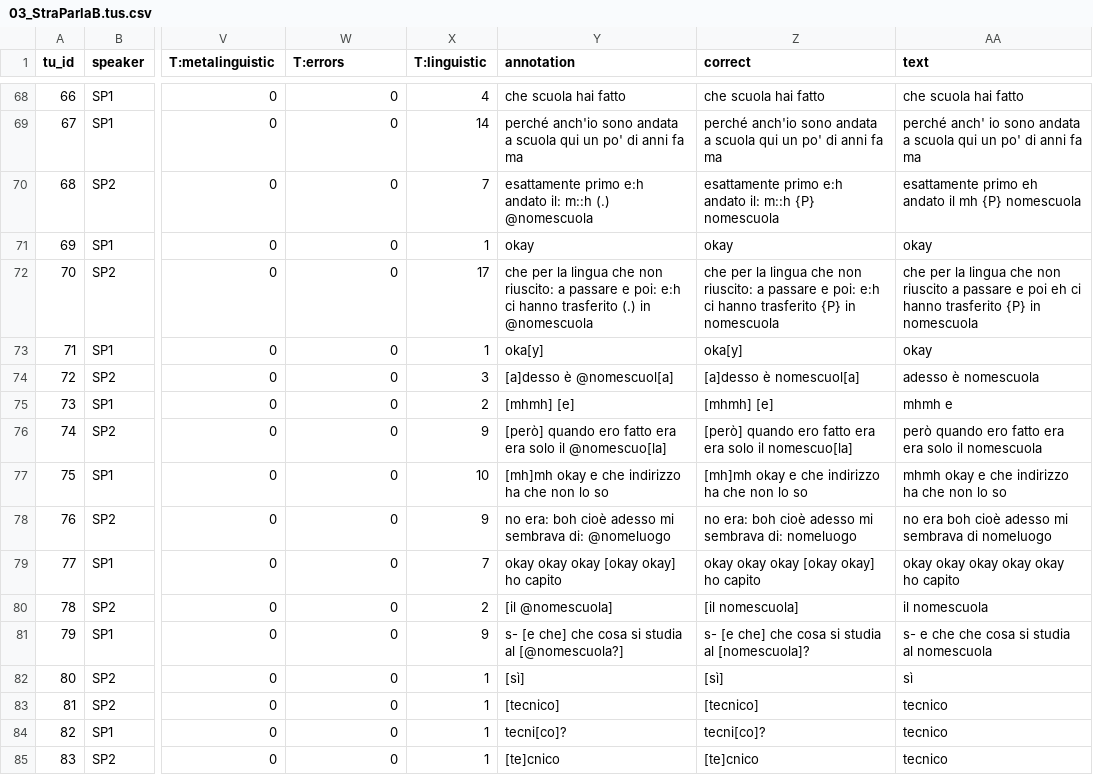
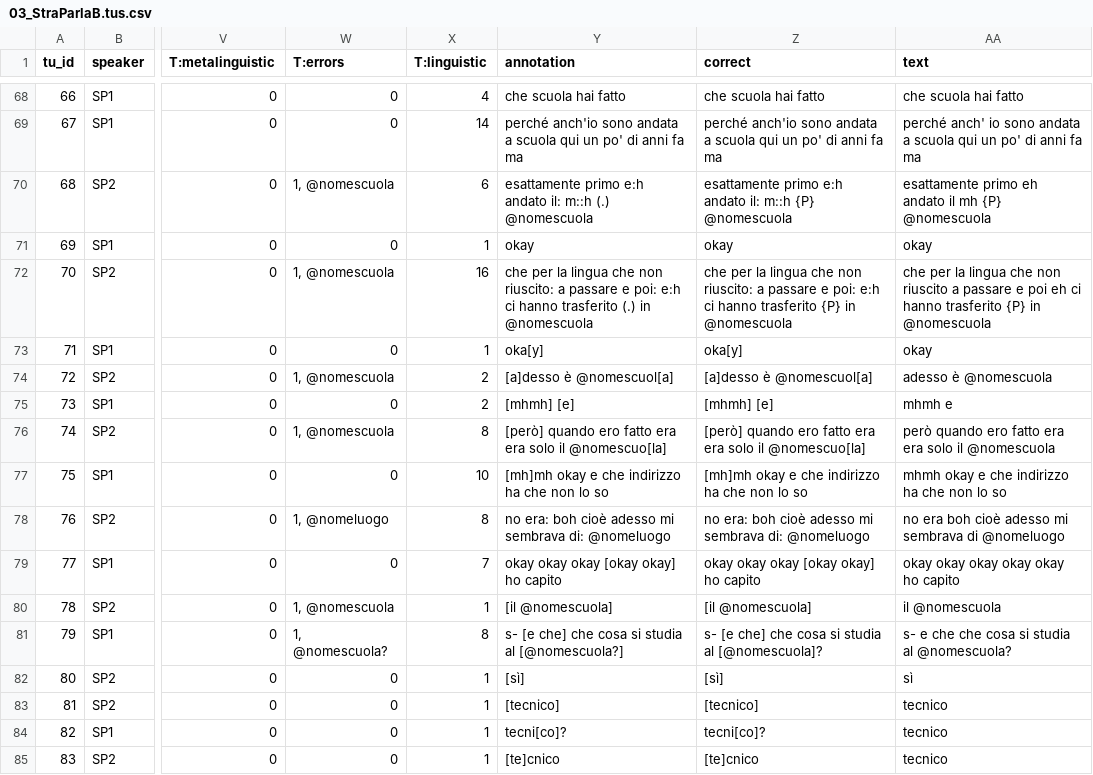
Before and after one commit to LaboratorioSperimentale/asr-assisted-transcription, a CSV file: data/output/03_StraParlaB.tus.csv, drawn as a sheet; only a part is shown, gaps mark what is left out; the diff covers the shown part only; the diff names each change by its address in the sheet, - before the commit and + after, or states it on an @@ line.

```diff
--- a/data/output/03_StraParlaB.tus.csv
+++ b/data/output/03_StraParlaB.tus.csv
-W70 (T:errors): 0
+W70 (T:errors): 1, @nomescuola
-X70 (T:linguistic): 7
+X70 (T:linguistic): 6
-Z70 (correct): …m::h {P} nomescuola
+Z70 (correct): …m::h {P} @nomescuola
-AA70 (text): …mh {P} nomescuola
+AA70 (text): …mh {P} @nomescuola
-W72 (T:errors): 0
+W72 (T:errors): 1, @nomescuola
-X72 (T:linguistic): 17
+X72 (T:linguistic): 16
-Z72 (correct): …{P} in nomescuola
+Z72 (correct): …{P} in @nomescuola
-AA72 (text): …{P} in nomescuola
+AA72 (text): …{P} in @nomescuola
-W74 (T:errors): 0
+W74 (T:errors): 1, @nomescuola
-X74 (T:linguistic): 3
+X74 (T:linguistic): 2
-Z74 (correct): [a]desso è nomescuol[a]
+Z74 (correct): [a]desso è @nomescuol[a]
-AA74 (text): adesso è nomescuola
+AA74 (text): adesso è @nomescuola
-W76 (T:errors): 0
+W76 (T:errors): 1, @nomescuola
-X76 (T:linguistic): 9
+X76 (T:linguistic): 8
-Z76 (correct): …solo il nomescuo[la]
+Z76 (correct): …solo il @nomescuo[la]
-AA76 (text): …solo il nomescuola
+AA76 (text): …solo il @nomescuola
-W78 (T:errors): 0
+W78 (T:errors): 1, @nomeluogo
-X78 (T:linguistic): 9
+X78 (T:linguistic): 8
-Z78 (correct): …sembrava di: nomeluogo
+Z78 (correct): …sembrava di: @nomeluogo
-AA78 (text): …sembrava di nomeluogo
+AA78 (text): …sembrava di @nomeluogo
-W80 (T:errors): 0
+W80 (T:errors): 1, @nomescuola
-X80 (T:linguistic): 2
+X80 (T:linguistic): 1
-Z80 (correct): [il nomescuola]
+Z80 (correct): [il @nomescuola]
-AA80 (text): il nomescuola
+AA80 (text): il @nomescuola
-W81 (T:errors): 0
+W81 (T:errors): 1, @nomescuola?
-X81 (T:linguistic): 9
+X81 (T:linguistic): 8
-Z81 (correct): …studia al [nomescuola]?
+Z81 (correct): …studia al [@nomescuola]?
-AA81 (text): s- e che che cosa si studia al nomescuola
+AA81 (text): s- e che che cosa si studia al @nomescuola?
```
Also changed, not shown: 8 edited cells elsewhere in this file, data/output/01_PastiB_V.tus.csv, data/output/01_StraParlaC_U.tus.csv, 44 other files.
